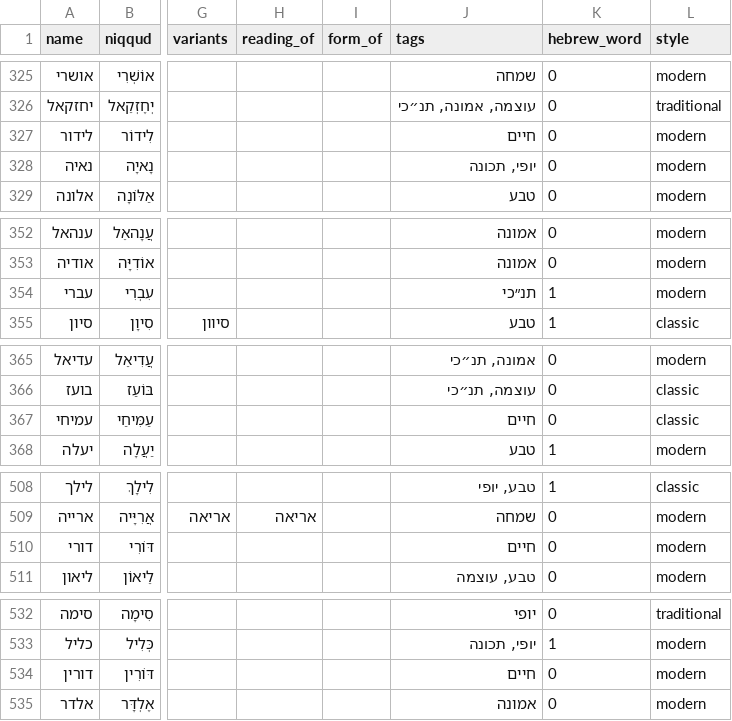
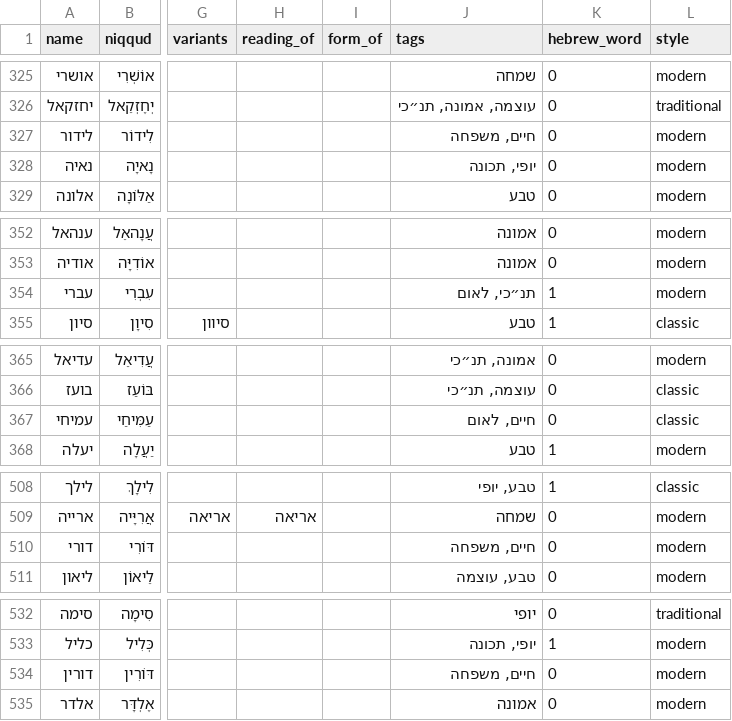
Before and after one commit to ShaharGotshtat/NamePlanner, a TSV file: data/name-content.tsv, drawn as a sheet; only a part is shown, gaps mark what is left out; the diff covers the shown part only; the diff names each change by its address in the sheet, - before the commit and + after, or states it on an @@ line.

```diff
--- a/data/name-content.tsv
+++ b/data/name-content.tsv
-J327 (tags): חיים
+J327 (tags): חיים, משפחה
-J354 (tags): תנ״כי
+J354 (tags): תנ״כי, לאום
-J367 (tags): חיים
+J367 (tags): חיים, לאום
-J510 (tags): חיים
+J510 (tags): חיים, משפחה
-J534 (tags): חיים
+J534 (tags): חיים, משפחה
```
Also changed, not shown: 24 edited cells elsewhere in this file, 6 other files.
